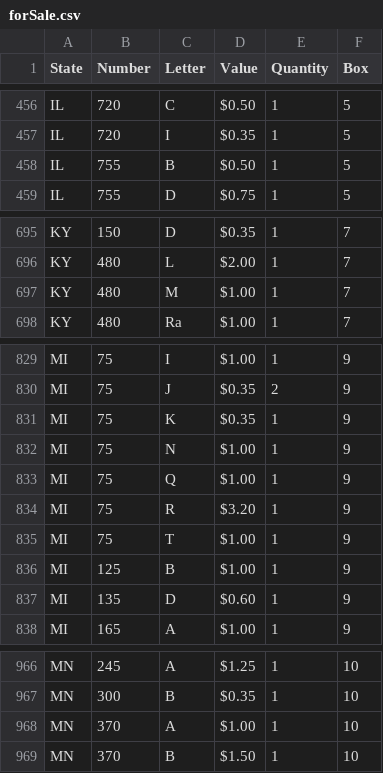
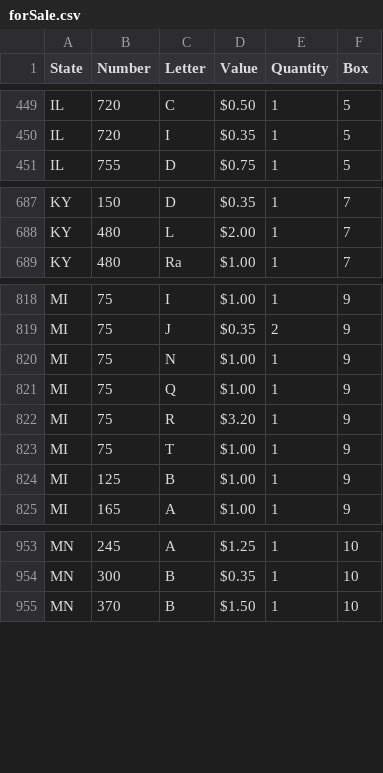
Before and after one commit to kellysbakery/exonumist, a CSV file: src/_data/forSale.csv, drawn as a sheet; only a part is shown, gaps mark what is left out; the diff covers the shown part only; the diff names each change by its address in the sheet, - before the commit and + after, or states it on an @@ line.

```diff
--- a/src/_data/forSale.csv
+++ b/src/_data/forSale.csv
-row 458: IL | 755 | B | $0.50 | 1 | 5
-row 697: KY | 480 | M | $1.00 | 1 | 7
-row 831: MI | 75 | K | $0.35 | 1 | 9
-row 837: MI | 135 | D | $0.60 | 1 | 9
-row 968: MN | 370 | A | $1.00 | 1 | 10
```
Also changed, not shown: 26 removed rows and 1 edited cell elsewhere in this file.
